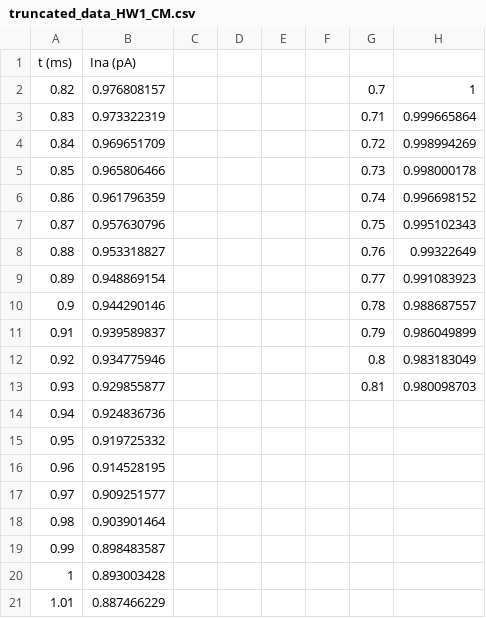
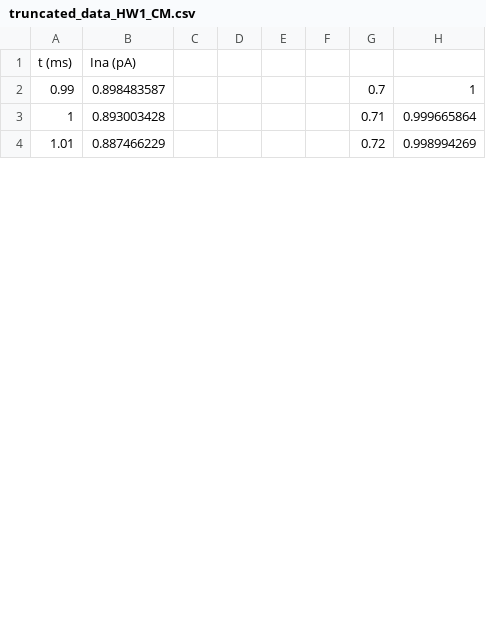
Before and after one commit to oonovae1/HW1_CM, a CSV file: truncated_data_HW1_CM.csv, drawn as a sheet; only a part is shown; the diff covers the shown part only.

Commit message:
Add files via upload

```diff
--- a/truncated_data_HW1_CM.csv
+++ b/truncated_data_HW1_CM.csv
@@ -1,21 +1,4 @@
 t (ms),Ina (pA),,,,,,
-0.82,0.976808157,,,,,0.7,1
-0.83,0.973322319,,,,,0.71,0.999665864
-0.84,0.969651709,,,,,0.72,0.998994269
-0.85,0.965806466,,,,,0.73,0.998000178
-0.86,0.961796359,,,,,0.74,0.996698152
-0.87,0.957630796,,,,,0.75,0.995102343
-0.88,0.953318827,,,,,0.76,0.99322649
-0.89,0.948869154,,,,,0.77,0.991083923
-0.9,0.944290146,,,,,0.78,0.988687557
-0.91,0.939589837,,,,,0.79,0.986049899
-0.92,0.934775946,,,,,0.8,0.983183049
-0.93,0.929855877,,,,,0.81,0.980098703
-0.94,0.924836736,,,,,,
-0.95,0.919725332,,,,,,
-0.96,0.914528195,,,,,,
-0.97,0.909251577,,,,,,
-0.98,0.903901464,,,,,,
-0.99,0.898483587,,,,,,
-1,0.893003428,,,,,,
-1.01,0.887466229,,,,,,
+0.99,0.898483587,,,,,0.7,1
+1,0.893003428,,,,,0.71,0.999665864
+1.01,0.887466229,,,,,0.72,0.998994269
```
Also changed, not shown: 52 edited cells elsewhere in this file.
